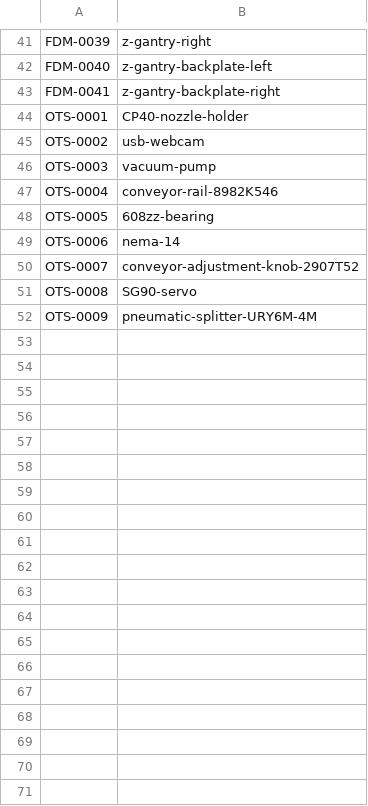
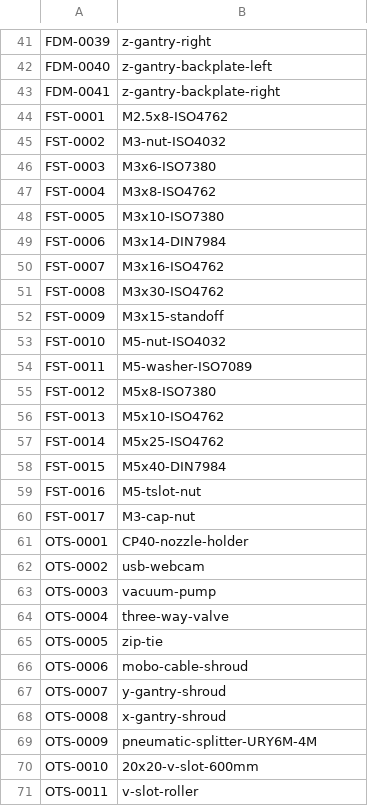
Before and after one commit to opulo-inc/lumenpnp, a CSV file: parts.csv, drawn as a sheet; only a part is shown, gaps mark what is left out; the diff covers the shown part only.

Commit message:
gave every OTS part a part number, gave all fasteners a part number, and updated parts.csv

```diff
--- a/parts.csv
+++ b/parts.csv
@@ -43,0 +44,17 @@
+FST-0001,M2.5x8-ISO4762
+FST-0002,M3-nut-ISO4032
+FST-0003,M3x6-ISO7380
+FST-0004,M3x8-ISO4762
+FST-0005,M3x10-ISO7380
+FST-0006,M3x14-DIN7984
+FST-0007,M3x16-ISO4762
+FST-0008,M3x30-ISO4762
+FST-0009,M3x15-standoff
+FST-0010,M5-nut-ISO4032
+FST-0011,M5-washer-ISO7089
+FST-0012,M5x8-ISO7380
+FST-0013,M5x10-ISO4762
+FST-0014,M5x25-ISO4762
+FST-0015,M5x40-DIN7984
+FST-0016,M5-tslot-nut
+FST-0017,M3-cap-nut
@@ -47,5 +64,5 @@
-"OTS-0004","conveyor-rail-8982K546"
-"OTS-0005","608zz-bearing"
-"OTS-0006","nema-14"
-"OTS-0007","conveyor-adjustment-knob-2907T52"
-"OTS-0008","SG90-servo"
+OTS-0004,three-way-valve
+OTS-0005,zip-tie
+OTS-0006,mobo-cable-shroud
+OTS-0007,y-gantry-shroud
+OTS-0008,x-gantry-shroud
@@ -52,0 +70,2 @@
+OTS-0010,20x20-v-slot-600mm
+OTS-0011,v-slot-roller
```
Also changed, not shown: 11 added rows elsewhere in this file, 13 other files.
